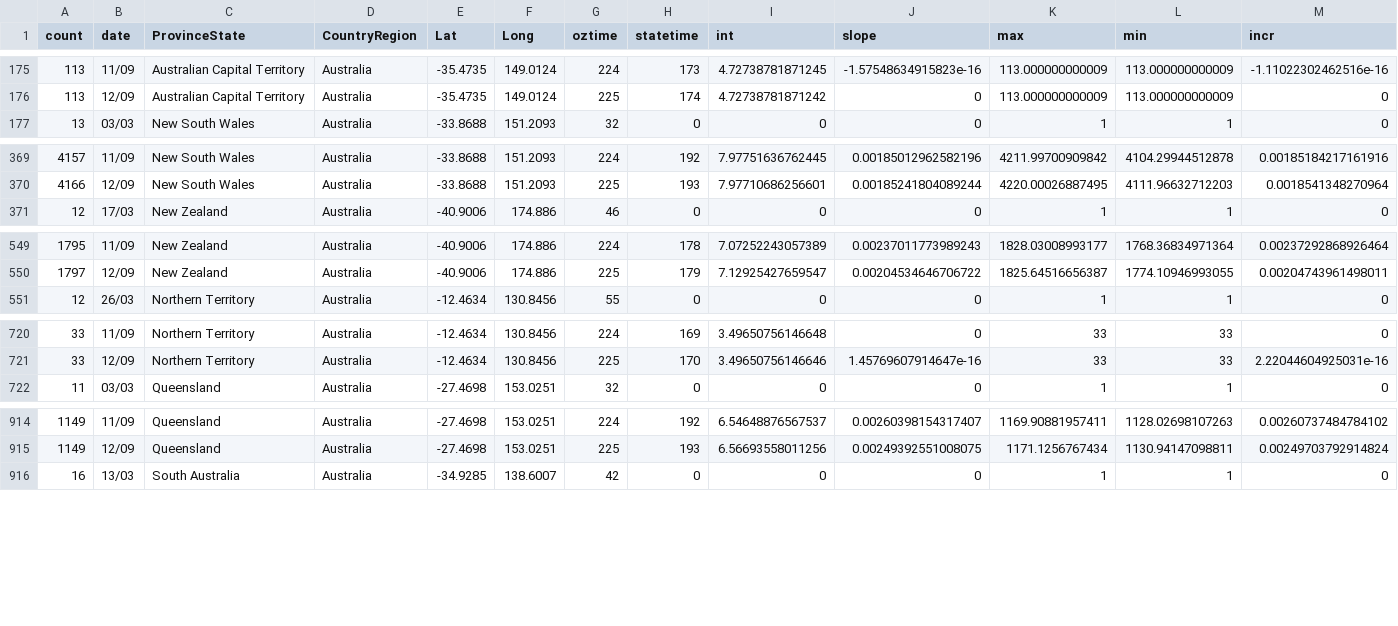
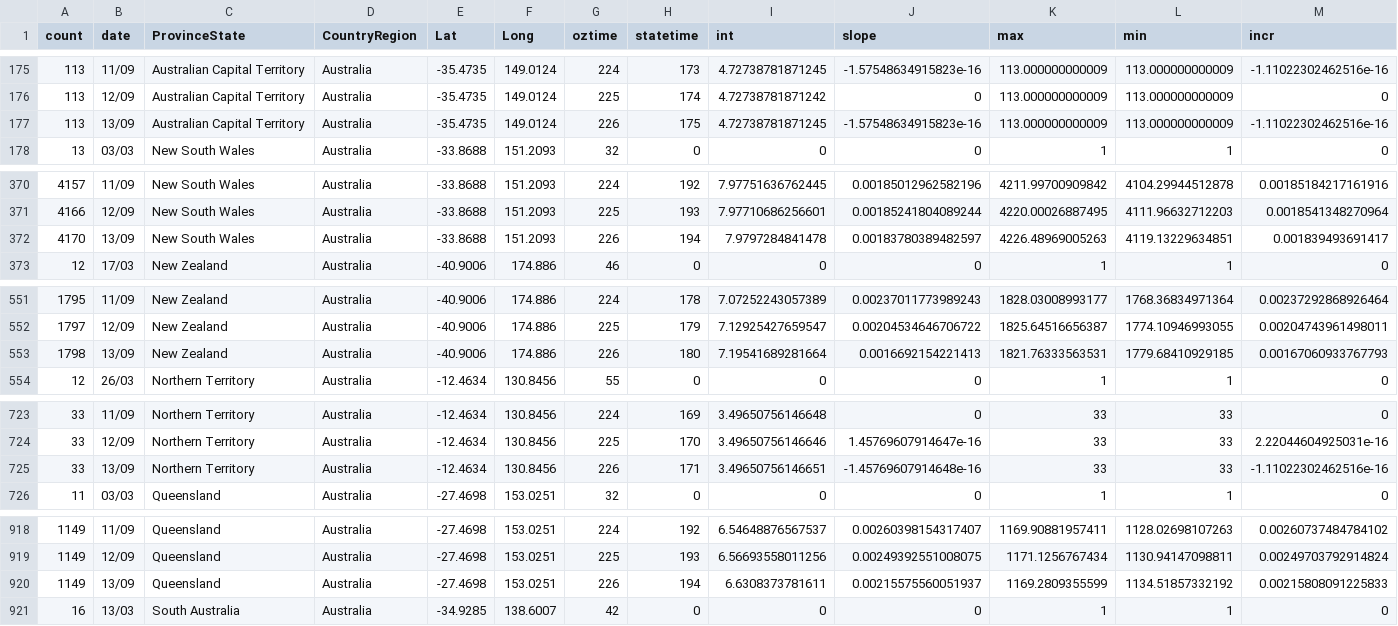
Before and after one commit to TimothyStaples/oz_covid_trajectory, a CSV file: oz_model.csv, drawn as a sheet; only a part is shown, gaps mark what is left out; rows hold the shown columns only; the diff covers the shown part only; the diff names each change by its address in the sheet, - before the commit and + after, or states it on an @@ line.

```diff
--- a/oz_model.csv
+++ b/oz_model.csv
+row 177: 113 | 13/09 | Australian Capital Territory | Australia | -35.4735 | 149.0124 | 226 | 175 | 4.72738781871245 | -1.57548634915823e-16 | 113.000000000009 | 113.000000000009 | -1.11022302462516e-16
+row 372: 4170 | 13/09 | New South Wales | Australia | -33.8688 | 151.2093 | 226 | 194 | 7.9797284841478 | 0.00183780389482597 | 4226.48969005263 | 4119.13229634851 | 0.001839493691417
+row 553: 1798 | 13/09 | New Zealand | Australia | -40.9006 | 174.886 | 226 | 180 | 7.19541689281664 | 0.0016692154221413 | 1821.76333563531 | 1779.68410929185 | 0.00167060933767793
+row 725: 33 | 13/09 | Northern Territory | Australia | -12.4634 | 130.8456 | 226 | 171 | 3.49650756146651 | -1.45769607914648e-16 | 33 | 33 | -1.11022302462516e-16
+row 920: 1149 | 13/09 | Queensland | Australia | -27.4698 | 153.0251 | 226 | 194 | 6.6308373781611 | 0.00215575560051937 | 1169.2809355599 | 1134.51857332192 | 0.00215808091225833
```
Also changed, not shown: 4 added rows elsewhere in this file, oz_model_point.csv, oz_slope.csv.
